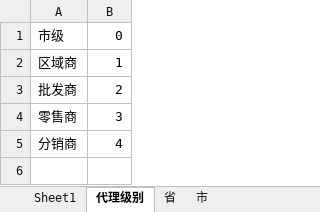
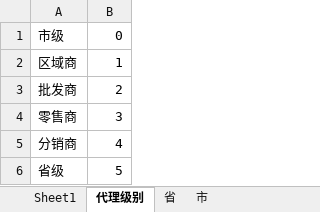
Before and after one commit to weijiqiong/AgentWinform, an Excel workbook: DOC/用户数据导入.xlsx, sheet 代理级别, drawn as a sheet; values as stored, in another font and other column widths than the file's, no borders; the diff names each change by its address in the sheet, - before the commit and + after, or states it on an @@ line.

```diff
--- a/DOC/用户数据导入.xlsx (sheet 代理级别)
+++ b/DOC/用户数据导入.xlsx (sheet 代理级别)
+row 6: 省级 | 5
```
Also changed, not shown: sheet 市, sheet 省, 1 other file.
